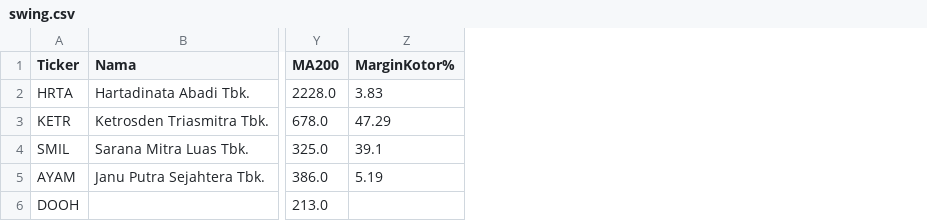
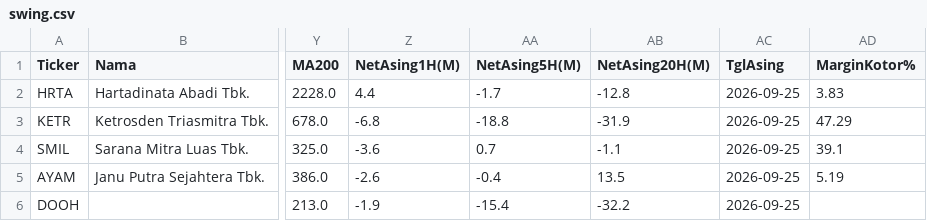
Before and after one commit to 2013tib-droid/Screening-Saham, a CSV file: hasil/swing.csv, drawn as a sheet; only a part is shown, gaps mark what is left out; the diff names each change by its address in the sheet, - before the commit and + after, or states it on an @@ line.

```diff
--- a/hasil/swing.csv
+++ b/hasil/swing.csv
+column Z (NetAsing1H(M)), rows 2-6: 4.4 | -6.8 | -3.6 | -2.6 | -1.9
+column AA (NetAsing5H(M)), rows 2-6: -1.7 | -18.8 | 0.7 | -0.4 | -15.4
+column AB (NetAsing20H(M)), rows 2-6: -12.8 | -31.9 | -1.1 | 13.5 | -32.2
+column AC (TglAsing), rows 2-6: all 2026-09-25
```
Also changed, not shown: hasil/riwayat_swing.csv, hasil/tumbuh.csv, 8 other files.
